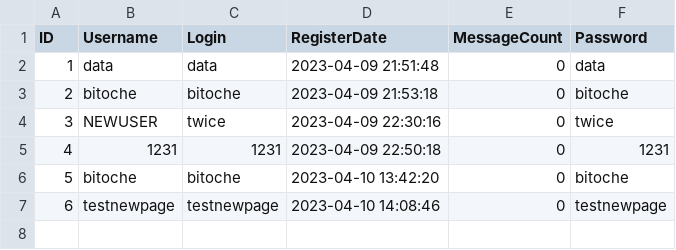
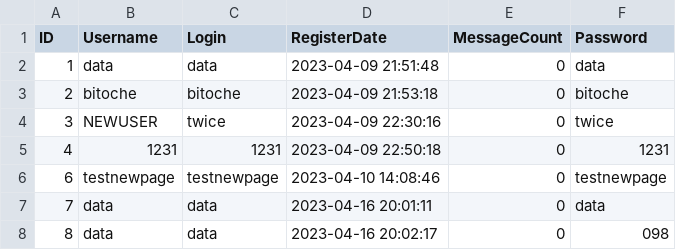
Before and after one commit to bitoche/JavaForum-PracticeMVC, a CSV file: src/main/resources/files/Users.csv, drawn as a sheet.

Commit message:
Added message controls and view

```diff
--- a/src/main/resources/files/Users.csv
+++ b/src/main/resources/files/Users.csv
@@ -5,3 +5,4 @@ ID,Username,Login,RegisterDate,MessageCount,Password
 "4","1231","1231","2023-04-09 22:50:18","0","1231"
-"5","bitoche","bitoche","2023-04-10 13:42:20","0","bitoche"
 "6","testnewpage","testnewpage","2023-04-10 14:08:46","0","testnewpage"
+"7","data","data","2023-04-16 20:01:11","0","data"
+"8","data","data","2023-04-16 20:02:17","0","098"
```
Also changed, not shown: 18 other files.
